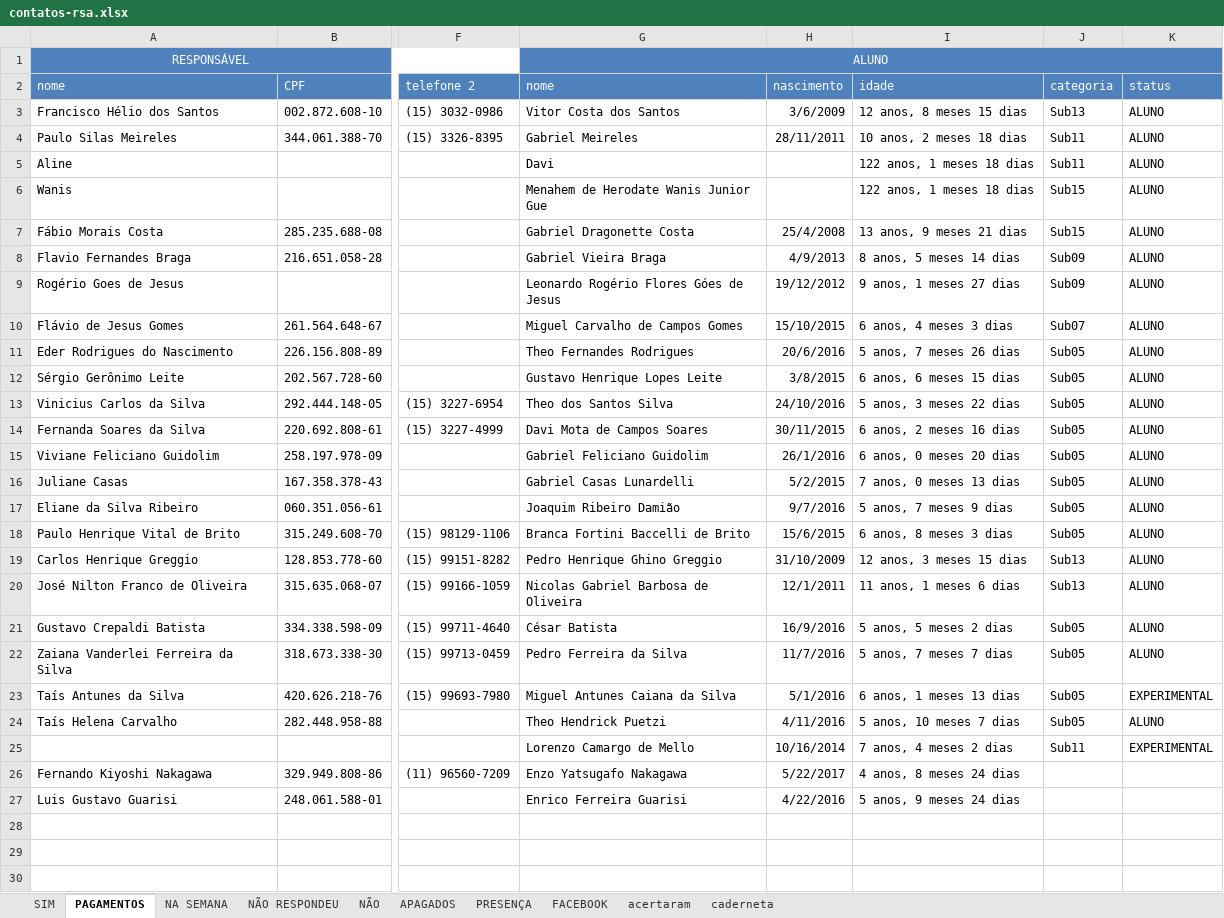
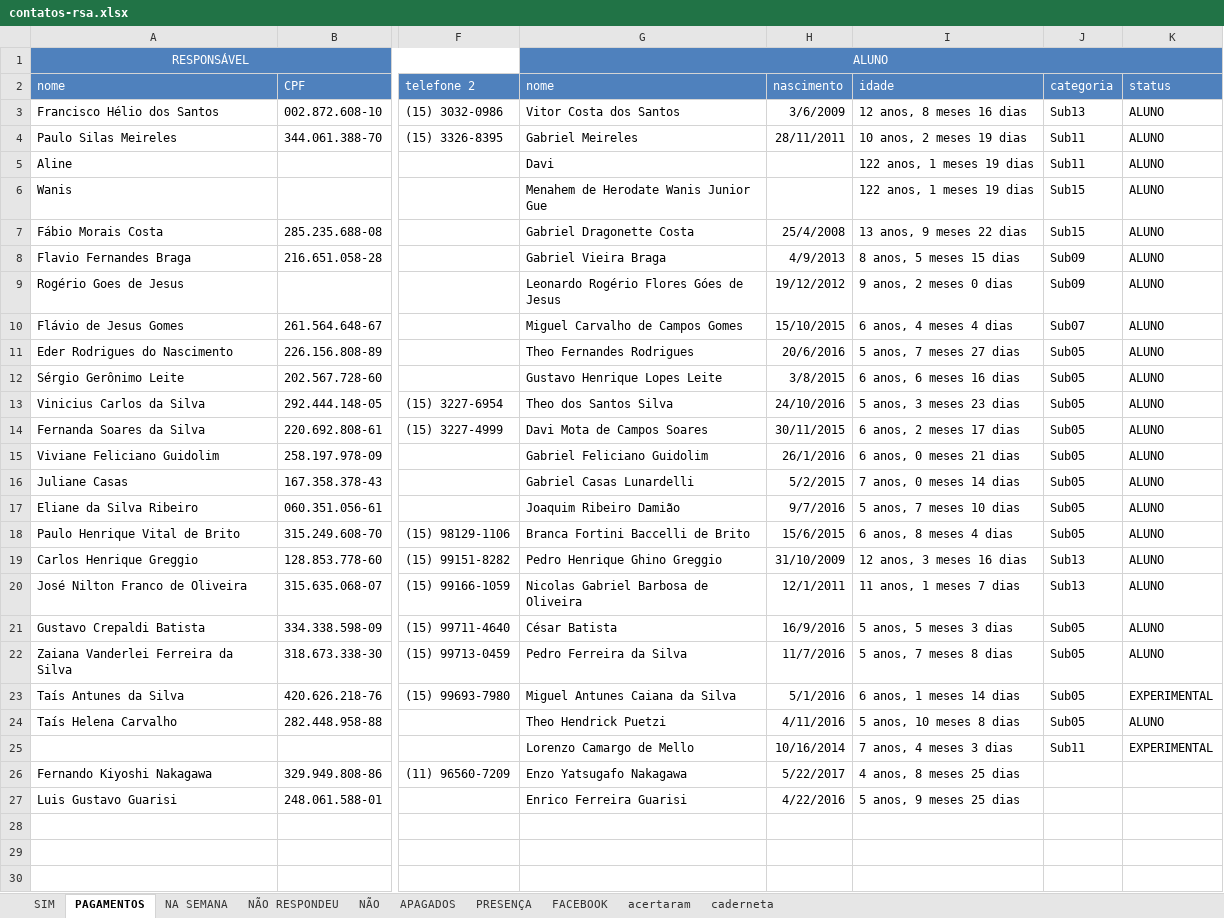
Before and after one commit to paivadaniel/contatos-rsa, an Excel workbook: contatos-rsa.xlsx, sheet PAGAMENTOS, drawn as a sheet; only a part is shown, gaps mark what is left out; values as stored, in another font and other column widths than the file's, no borders; the diff covers the shown part only; the diff names each change by its address in the sheet, - before the commit and + after, or states it on an @@ line.

Commit message:
19022022_01

```diff
--- a/contatos-rsa.xlsx (sheet PAGAMENTOS)
+++ b/contatos-rsa.xlsx (sheet PAGAMENTOS)
-I3: 12 anos, 8 meses 15 dias
+I3: 12 anos, 8 meses 16 dias
-I4: 10 anos, 2 meses 18 dias
+I4: 10 anos, 2 meses 19 dias
-I5:I6: 122 anos, 1 meses 18 dias
+I5:I6: 122 anos, 1 meses 19 dias
-I7: 13 anos, 9 meses 21 dias
+I7: 13 anos, 9 meses 22 dias
-I8: 8 anos, 5 meses 14 dias
+I8: 8 anos, 5 meses 15 dias
-I9: 9 anos, 1 meses 27 dias
+I9: 9 anos, 2 meses 0 dias
-I10: 6 anos, 4 meses 3 dias
+I10: 6 anos, 4 meses 4 dias
-I11: 5 anos, 7 meses 26 dias
+I11: 5 anos, 7 meses 27 dias
-I12: 6 anos, 6 meses 15 dias
+I12: 6 anos, 6 meses 16 dias
-I13: 5 anos, 3 meses 22 dias
+I13: 5 anos, 3 meses 23 dias
-I14: 6 anos, 2 meses 16 dias
+I14: 6 anos, 2 meses 17 dias
-I15: 6 anos, 0 meses 20 dias
+I15: 6 anos, 0 meses 21 dias
-I16: 7 anos, 0 meses 13 dias
+I16: 7 anos, 0 meses 14 dias
-I17: 5 anos, 7 meses 9 dias
+I17: 5 anos, 7 meses 10 dias
-I18: 6 anos, 8 meses 3 dias
+I18: 6 anos, 8 meses 4 dias
-I19: 12 anos, 3 meses 15 dias
+I19: 12 anos, 3 meses 16 dias
-I20: 11 anos, 1 meses 6 dias
+I20: 11 anos, 1 meses 7 dias
-I21: 5 anos, 5 meses 2 dias
+I21: 5 anos, 5 meses 3 dias
-I22: 5 anos, 7 meses 7 dias
+I22: 5 anos, 7 meses 8 dias
-I23: 6 anos, 1 meses 13 dias
+I23: 6 anos, 1 meses 14 dias
-I24: 5 anos, 10 meses 7 dias
+I24: 5 anos, 10 meses 8 dias
-I25: 7 anos, 4 meses 2 dias
+I25: 7 anos, 4 meses 3 dias
-I26: 4 anos, 8 meses 24 dias
+I26: 4 anos, 8 meses 25 dias
-I27: 5 anos, 9 meses 24 dias
+I27: 5 anos, 9 meses 25 dias
```
Also changed, not shown: 8 edited cells elsewhere in this sheet, sheet acertaram, sheet caderneta, sheet PRESENÇA.
